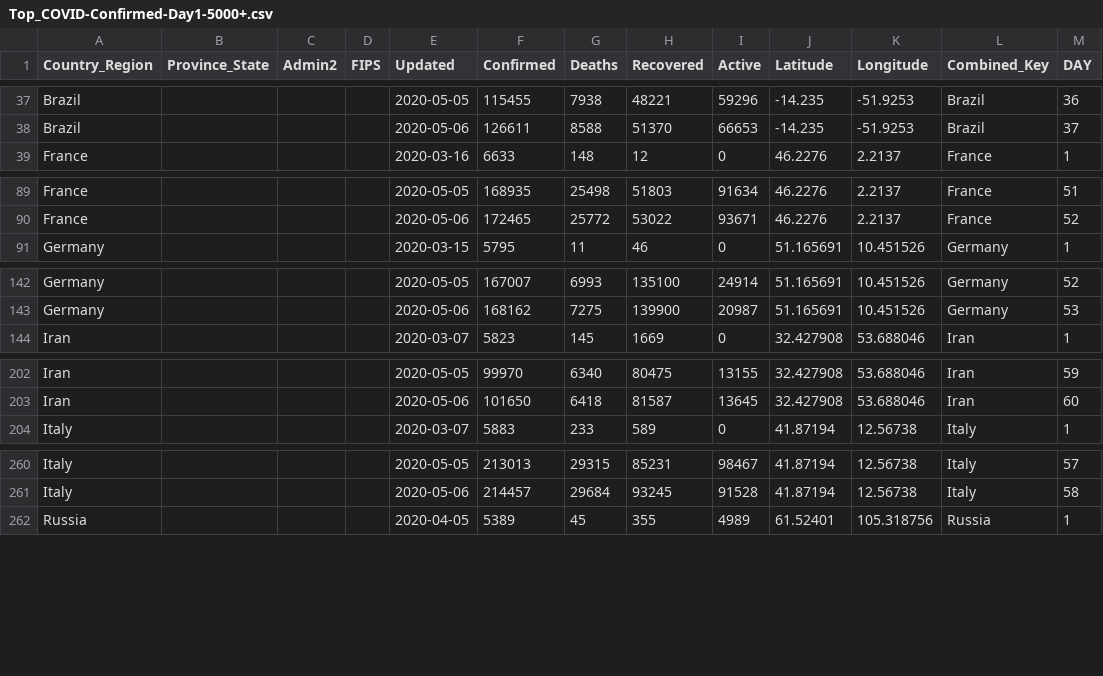
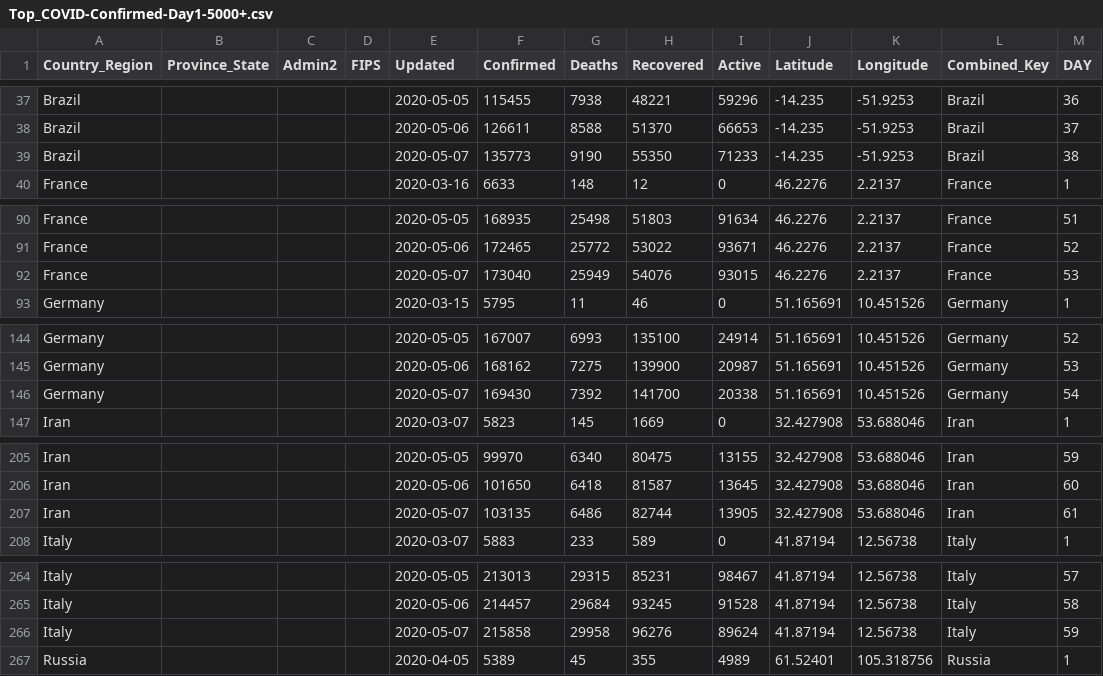
Before and after one commit to ClearsenseData/COVID-Data, a CSV file: Top_COVID-Confirmed-Day1-5000+.csv, drawn as a sheet; only a part is shown, gaps mark what is left out; the diff covers the shown part only.

Commit message:
COVIDdailyUpdate

```diff
--- a/Top_COVID-Confirmed-Day1-5000+.csv
+++ b/Top_COVID-Confirmed-Day1-5000+.csv
@@ -38,2 +38,3 @@ Brazil,"","","",2020-05-05,115455,7938,48221,59296,-14.235,-51.9253,Brazil,36
 Brazil,"","","",2020-05-06,126611,8588,51370,66653,-14.235,-51.9253,Brazil,37
+Brazil,"","","",2020-05-07,135773,9190,55350,71233,-14.235,-51.9253,Brazil,38
 France,"","","",2020-03-16,6633,148,12,0,46.2276,2.2137,France,1
@@ -90,2 +91,3 @@ France,"","","",2020-05-05,168935,25498,51803,91634,46.2276,2.2137,France,51
 France,"","","",2020-05-06,172465,25772,53022,93671,46.2276,2.2137,France,52
+France,"","","",2020-05-07,173040,25949,54076,93015,46.2276,2.2137,France,53
 Germany,"","","",2020-03-15,5795,11,46,0,51.165691,10.451526,Germany,1
@@ -143,2 +145,3 @@ Germany,"","","",2020-05-05,167007,6993,135100,24914,51.165691,10.451526,Germany
 Germany,"","","",2020-05-06,168162,7275,139900,20987,51.165691,10.451526,Germany,53
+Germany,"","","",2020-05-07,169430,7392,141700,20338,51.165691,10.451526,Germany,54
 Iran,"","","",2020-03-07,5823,145,1669,0,32.427908,53.688046,Iran,1
@@ -203,2 +206,3 @@ Iran,"","","",2020-05-05,99970,6340,80475,13155,32.427908,53.688046,Iran,59
 Iran,"","","",2020-05-06,101650,6418,81587,13645,32.427908,53.688046,Iran,60
+Iran,"","","",2020-05-07,103135,6486,82744,13905,32.427908,53.688046,Iran,61
 Italy,"","","",2020-03-07,5883,233,589,0,41.87194,12.56738,Italy,1
@@ -261,2 +265,3 @@ Italy,"","","",2020-05-05,213013,29315,85231,98467,41.87194,12.56738,Italy,57
 Italy,"","","",2020-05-06,214457,29684,93245,91528,41.87194,12.56738,Italy,58
+Italy,"","","",2020-05-07,215858,29958,96276,89624,41.87194,12.56738,Italy,59
 Russia,"","","",2020-04-05,5389,45,355,4989,61.52401,105.318756,Russia,1
```
Also changed, not shown: 5 added rows elsewhere in this file, 2 other files.
